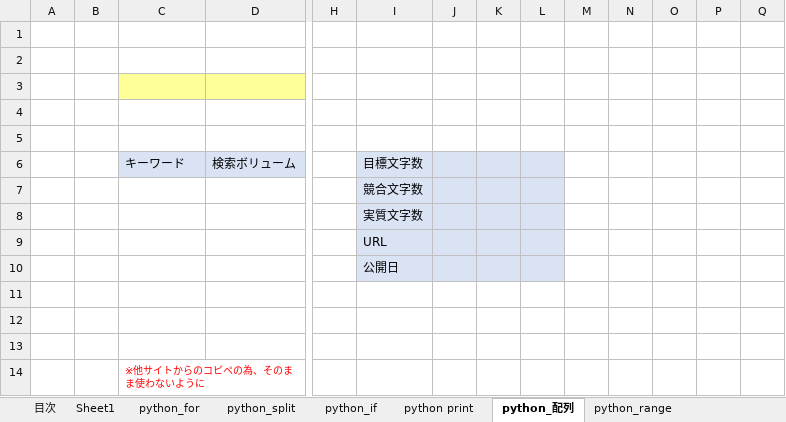
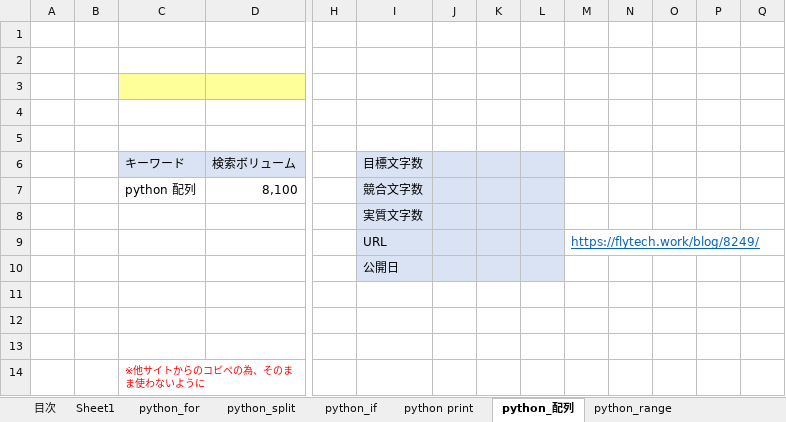
Before and after one commit to soshi16/demo2, an Excel workbook: 記事設計/python設計書_no1 .xlsx, sheet python_配列, drawn as a sheet; only a part is shown, gaps mark what is left out; values as stored, in another font and other column widths than the file's, no borders; removed rows and columns are numbered as before the commit, all else as after; rows hold the shown columns only; the diff names each change by its address in the sheet, - before the commit and + after, or states it on an @@ line.

```diff
--- a/記事設計/python設計書_no1 .xlsx (sheet python_配列)
+++ b/記事設計/python設計書_no1 .xlsx (sheet python_配列)
-row 7:  |  |  |  |  | 競合文字数
+row 7:  |  | python 配列 | 8,100 |  | 競合文字数
-M9: (empty)
+M9: https://flytech.work/blog/8249/
```
Also changed, not shown: sheet python list, sheet python for range, sheet python_for in, sheet python_for if, sheet list for python, sheet python_split, 4 more sheets.
